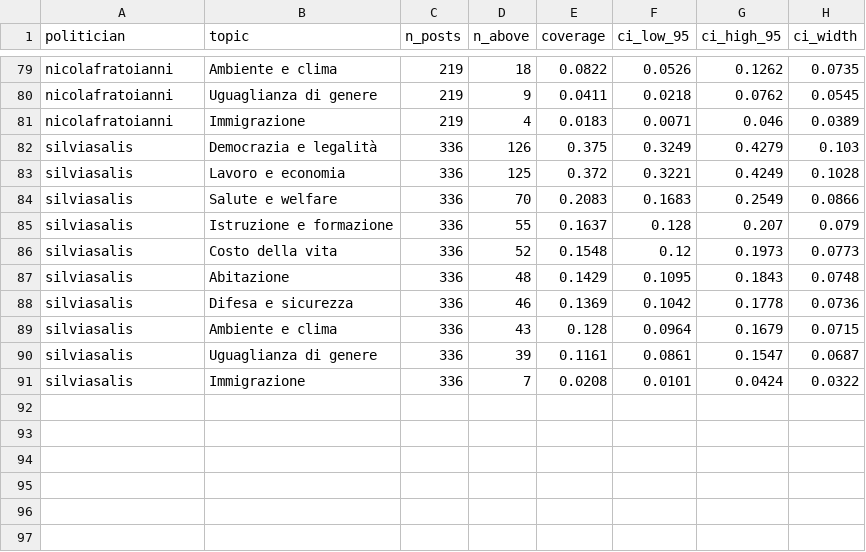
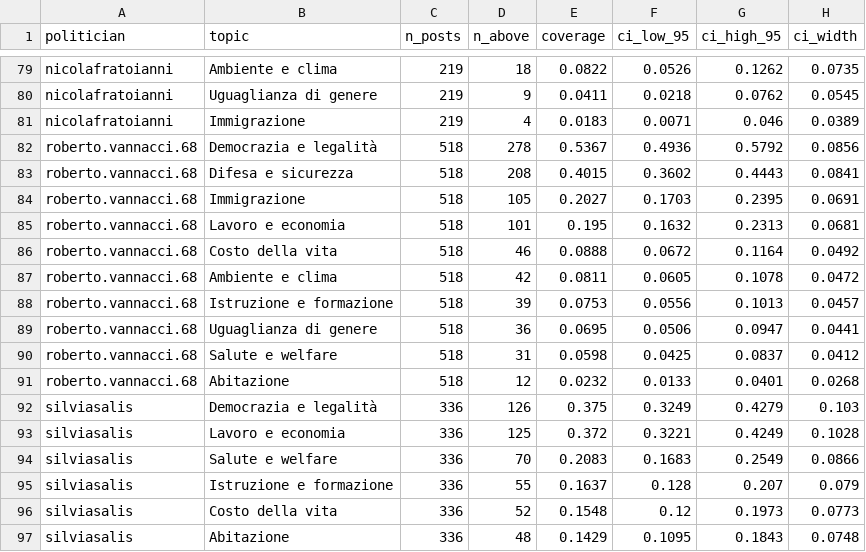
Before and after one commit to Murkrow02/su.data, a CSV file: data/results/csv/coverage_rates.csv, drawn as a sheet; only a part is shown, gaps mark what is left out; the shorter side is filled out with more unchanged rows.

```diff
--- a/data/results/csv/coverage_rates.csv
+++ b/data/results/csv/coverage_rates.csv
@@ -81,2 +81,12 @@ nicolafratoianni,Uguaglianza di genere,219,9,0.0411,0.0218,0.0762,0.0545
 nicolafratoianni,Immigrazione,219,4,0.0183,0.0071,0.046,0.0389
+roberto.vannacci.68,Democrazia e legalità,518,278,0.5367,0.4936,0.5792,0.0856
+roberto.vannacci.68,Difesa e sicurezza,518,208,0.4015,0.3602,0.4443,0.0841
+roberto.vannacci.68,Immigrazione,518,105,0.2027,0.1703,0.2395,0.0691
+roberto.vannacci.68,Lavoro e economia,518,101,0.195,0.1632,0.2313,0.0681
+roberto.vannacci.68,Costo della vita,518,46,0.0888,0.0672,0.1164,0.0492
+roberto.vannacci.68,Ambiente e clima,518,42,0.0811,0.0605,0.1078,0.0472
+roberto.vannacci.68,Istruzione e formazione,518,39,0.0753,0.0556,0.1013,0.0457
+roberto.vannacci.68,Uguaglianza di genere,518,36,0.0695,0.0506,0.0947,0.0441
+roberto.vannacci.68,Salute e welfare,518,31,0.0598,0.0425,0.0837,0.0412
+roberto.vannacci.68,Abitazione,518,12,0.0232,0.0133,0.0401,0.0268
 silviasalis,Democrazia e legalità,336,126,0.375,0.3249,0.4279,0.103
```
Also changed, not shown: data/results/csv/bias_corrected_ranks.csv, data/results/csv/bootstrap_alignment_ci.csv, 19 other files.
